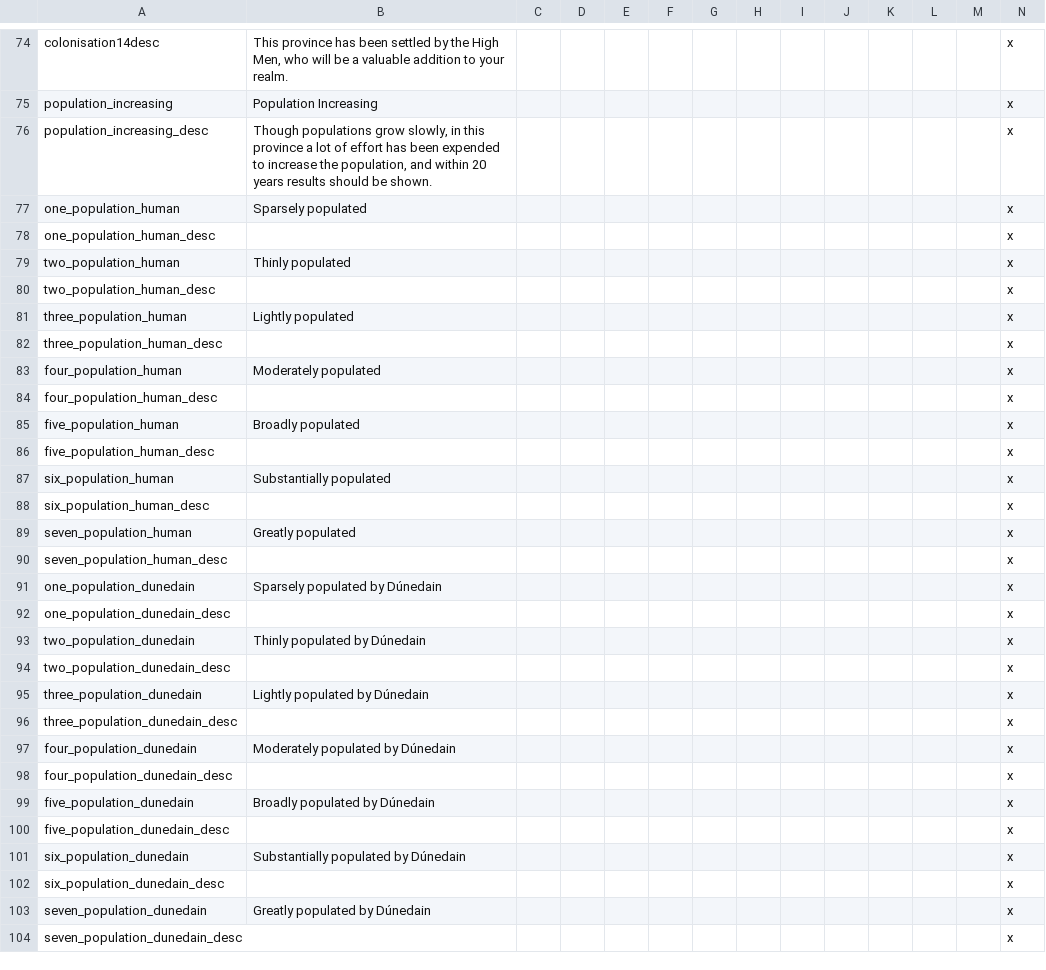
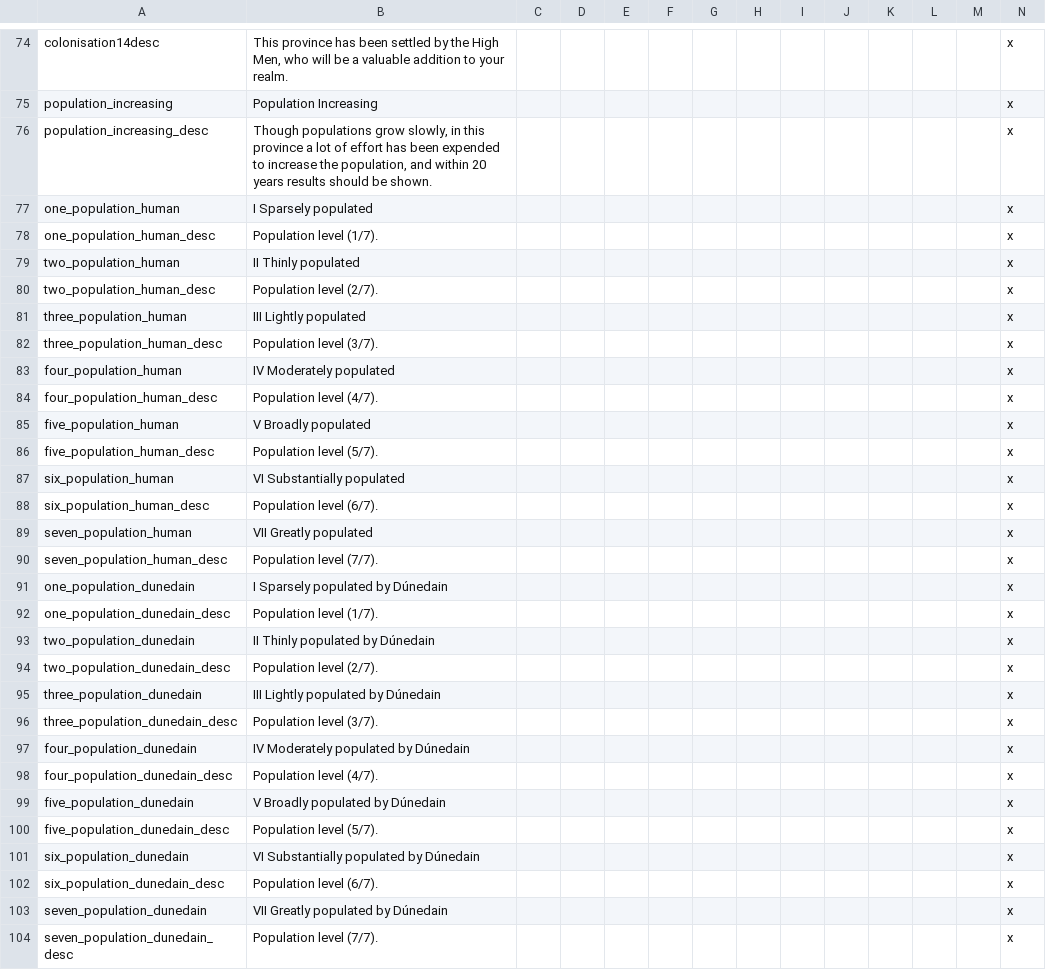
Before and after one commit to Rigmored/mod, a CSV file: MEP/localisation/BR_localisations.csv, drawn as a sheet; only a part is shown, gaps mark what is left out; the diff covers the shown part only.

Commit message:
Update to dynamic Population

```diff
--- a/MEP/localisation/BR_localisations.csv
+++ b/MEP/localisation/BR_localisations.csv
@@ -76,29 +76,29 @@ population_increasing;Population Increasing;;;;;;;;;;;;x
 population_increasing_desc;Though populations grow slowly, in this province a lot of effort has been expended to increase the population, and within 20 years results should be shown.;;;;;;;;;;;;x
-one_population_human;Sparsely populated;;;;;;;;;;;;x
-one_population_human_desc;;;;;;;;;;;;;x
-two_population_human;Thinly populated;;;;;;;;;;;;x
-two_population_human_desc;;;;;;;;;;;;;x
-three_population_human;Lightly populated;;;;;;;;;;;;x
-three_population_human_desc;;;;;;;;;;;;;x
-four_population_human;Moderately populated;;;;;;;;;;;;x
-four_population_human_desc;;;;;;;;;;;;;x
-five_population_human;Broadly populated;;;;;;;;;;;;x
-five_population_human_desc;;;;;;;;;;;;;x
-six_population_human;Substantially populated;;;;;;;;;;;;x
-six_population_human_desc;;;;;;;;;;;;;x
-seven_population_human;Greatly populated;;;;;;;;;;;;x
-seven_population_human_desc;;;;;;;;;;;;;x
-one_population_dunedain;Sparsely populated by Dúnedain;;;;;;;;;;;;x
-one_population_dunedain_desc;;;;;;;;;;;;;x
-two_population_dunedain;Thinly populated by Dúnedain;;;;;;;;;;;;x
-two_population_dunedain_desc;;;;;;;;;;;;;x
-three_population_dunedain;Lightly populated by Dúnedain;;;;;;;;;;;;x
-three_population_dunedain_desc;;;;;;;;;;;;;x
-four_population_dunedain;Moderately populated by Dúnedain;;;;;;;;;;;;x
-four_population_dunedain_desc;;;;;;;;;;;;;x
-five_population_dunedain;Broadly populated by Dúnedain;;;;;;;;;;;;x
-five_population_dunedain_desc;;;;;;;;;;;;;x
-six_population_dunedain;Substantially populated by Dúnedain;;;;;;;;;;;;x
-six_population_dunedain_desc;;;;;;;;;;;;;x
-seven_population_dunedain;Greatly populated by Dúnedain;;;;;;;;;;;;x
-seven_population_dunedain_desc;;;;;;;;;;;;;x
+one_population_human;I Sparsely populated;;;;;;;;;;;;x
+one_population_human_desc;Population level (1/7). ;;;;;;;;;;;;x
+two_population_human;II Thinly populated;;;;;;;;;;;;x
+two_population_human_desc;Population level (2/7).;;;;;;;;;;;;x
+three_population_human;III Lightly populated;;;;;;;;;;;;x
+three_population_human_desc;Population level (3/7).;;;;;;;;;;;;x
+four_population_human;IV Moderately populated;;;;;;;;;;;;x
+four_population_human_desc;Population level (4/7).;;;;;;;;;;;;x
+five_population_human;V Broadly populated;;;;;;;;;;;;x
+five_population_human_desc;Population level (5/7).;;;;;;;;;;;;x
+six_population_human;VI Substantially populated;;;;;;;;;;;;x
+six_population_human_desc;Population level (6/7).;;;;;;;;;;;;x
+seven_population_human;VII Greatly populated;;;;;;;;;;;;x
+seven_population_human_desc;Population level (7/7).;;;;;;;;;;;;x
+one_population_dunedain;I Sparsely populated by Dúnedain;;;;;;;;;;;;x
+one_population_dunedain_desc;Population level (1/7).;;;;;;;;;;;;x
+two_population_dunedain;II Thinly populated by Dúnedain;;;;;;;;;;;;x
+two_population_dunedain_desc;Population level (2/7).;;;;;;;;;;;;x
+three_population_dunedain;III Lightly populated by Dúnedain;;;;;;;;;;;;x
+three_population_dunedain_desc;Population level (3/7).;;;;;;;;;;;;x
+four_population_dunedain;IV Moderately populated by Dúnedain;;;;;;;;;;;;x
+four_population_dunedain_desc;Population level (4/7).;;;;;;;;;;;;x
+five_population_dunedain;V Broadly populated by Dúnedain;;;;;;;;;;;;x
+five_population_dunedain_desc;Population level (5/7).;;;;;;;;;;;;x
+six_population_dunedain;VI Substantially populated by Dúnedain;;;;;;;;;;;;x
+six_population_dunedain_desc;Population level (6/7).;;;;;;;;;;;;x
+seven_population_dunedain;VII Greatly populated by Dúnedain;;;;;;;;;;;;x
+seven_population_dunedain_desc;Population level (7/7).;;;;;;;;;;;;x
```
Also changed, not shown: 28 edited cells elsewhere in this file, 2 other files.
